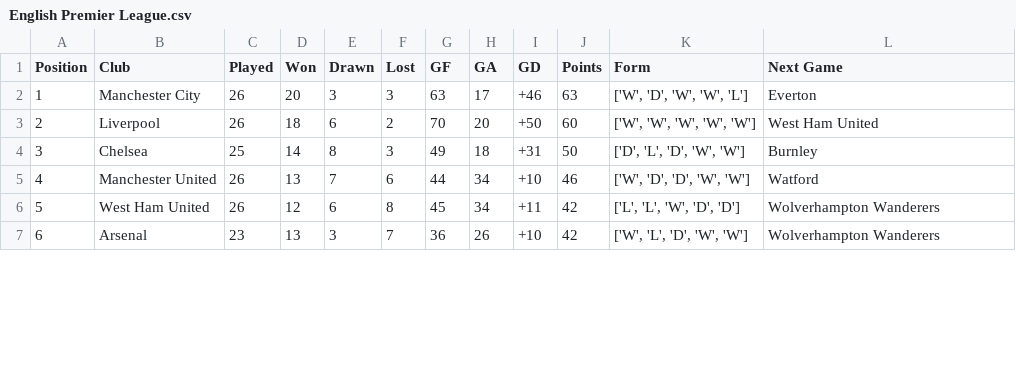
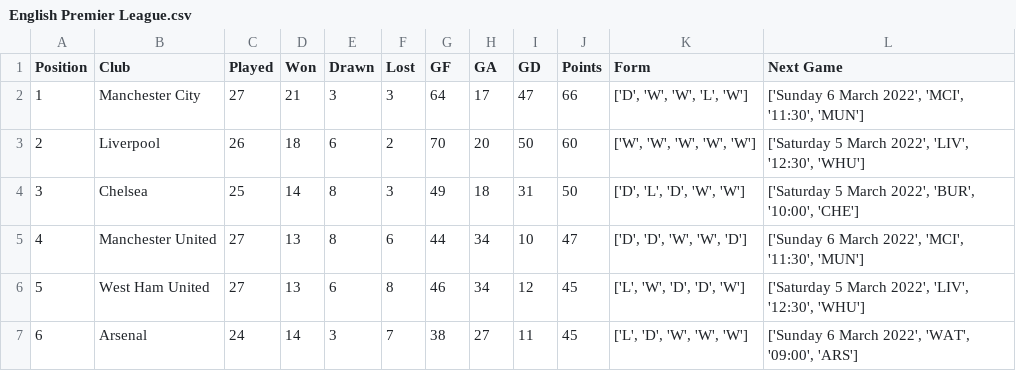
Before and after one commit to gilbertekalea/PremierLeague, a CSV file: table_data/English Premier League.csv, drawn as a sheet; only a part is shown; the diff covers the shown part only.

```diff
--- a/table_data/English Premier League.csv
+++ b/table_data/English Premier League.csv
@@ -1,7 +1,7 @@
 Position,Club,Played,Won,Drawn,Lost,GF,GA,GD,Points,Form,Next Game
-1,Manchester City,26,20,3,3,63,17,+46,63,"['W', 'D', 'W', 'W', 'L']",Everton
-2,Liverpool,26,18,6,2,70,20,+50,60,"['W', 'W', 'W', 'W', 'W']",West Ham United
-3,Chelsea,25,14,8,3,49,18,+31,50,"['D', 'L', 'D', 'W', 'W']",Burnley
-4,Manchester United,26,13,7,6,44,34,+10,46,"['W', 'D', 'D', 'W', 'W']",Watford
-5,West Ham United,26,12,6,8,45,34,+11,42,"['L', 'L', 'W', 'D', 'D']",Wolverhampton Wanderers
-6,Arsenal,23,13,3,7,36,26,+10,42,"['W', 'L', 'D', 'W', 'W']",Wolverhampton Wanderers
+1,Manchester City,27,21,3,3,64,17,47,66,"['D', 'W', 'W', 'L', 'W']","['Sunday 6 March 2022', 'MCI', '11:30', 'MUN']"
+2,Liverpool,26,18,6,2,70,20,50,60,"['W', 'W', 'W', 'W', 'W']","['Saturday 5 March 2022', 'LIV', '12:30', 'WHU']"
+3,Chelsea,25,14,8,3,49,18,31,50,"['D', 'L', 'D', 'W', 'W']","['Saturday 5 March 2022', 'BUR', '10:00', 'CHE']"
+4,Manchester United,27,13,8,6,44,34,10,47,"['D', 'D', 'W', 'W', 'D']","['Sunday 6 March 2022', 'MCI', '11:30', 'MUN']"
+5,West Ham United,27,13,6,8,46,34,12,45,"['L', 'W', 'D', 'D', 'W']","['Saturday 5 March 2022', 'LIV', '12:30', 'WHU']"
+6,Arsenal,24,14,3,7,38,27,11,45,"['L', 'D', 'W', 'W', 'W']","['Sunday 6 March 2022', 'WAT', '09:00', 'ARS']"
```
Also changed, not shown: 125 edited cells elsewhere in this file, 6 other files.
